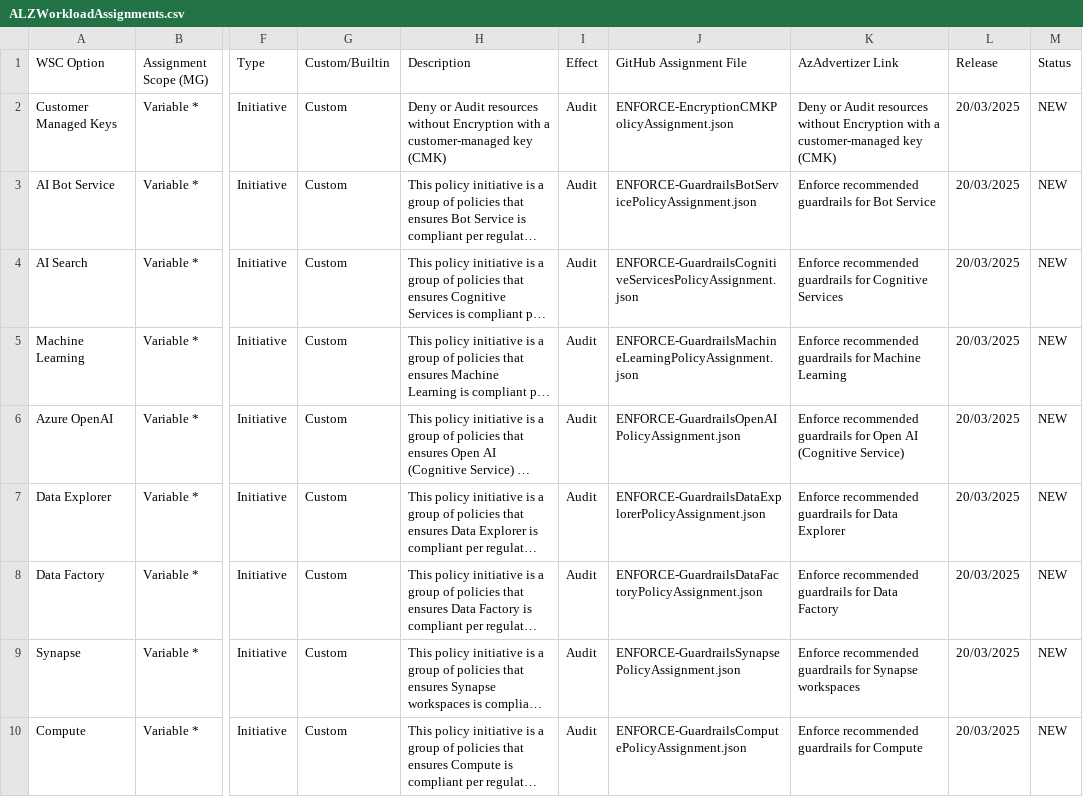
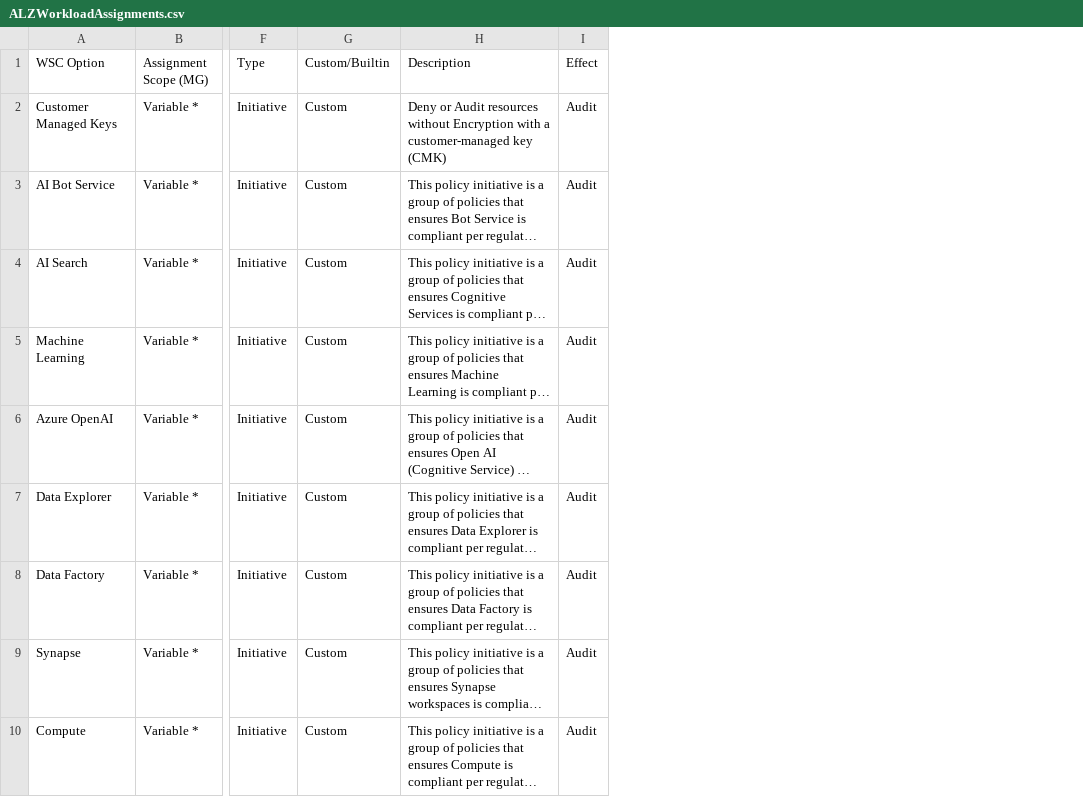
Before and after one commit to Azure/Azure-Landing-Zones, a CSV file: docs/content/policy/policyExtras/data/ALZWorkloadAssignments.csv, drawn as a sheet; only a part is shown, gaps mark what is left out; long unchanged cells end in …; the diff names each change by its address in the sheet, - before the commit and + after, or states it on an @@ line.

Commit message:
Updating CSVs to remove extra columns

```diff
--- a/docs/content/policy/policyExtras/data/ALZWorkloadAssignments.csv
+++ b/docs/content/policy/policyExtras/data/ALZWorkloadAssignments.csv
-column J (GitHub Assignment File), rows 2-10: ENFORCE-EncryptionCMKPolicyAssignment.json | ENFORCE-GuardrailsBotServicePolicyAssignment.json | ENFORCE-GuardrailsCognitiveServicesPolicyAssignment.json | ENFORCE-GuardrailsMachineLearningPolicyAssignment.json | ENFORCE-GuardrailsOpenAIPolicyAssignment.json | ENFORCE-GuardrailsDataExplorerPolicyAssignment.json | ENFORCE-GuardrailsDataFactoryPolicyAssignment.json | ENFORCE-GuardrailsSynapsePolicyAssignment.json | ENFORCE-GuardrailsComputePolicyAssignment.json
-column K (AzAdvertizer Link), rows 2-10: Deny or Audit resources without Encryption with a customer-managed key (CMK) | Enforce recommended guardrails for Bot Service | Enforce recommended guardrails for Cognitive Services | Enforce recommended guardrails for Machine Learning | Enforce recommended guardrails for Open AI (Cognitive Service) | Enforce recommended guardrails for Data Explorer | Enforce recommended guardrails for Data Factory | Enforce recommended guardrails for Synapse workspaces | Enforce recommended guardrails for Compute
-column L (Release), rows 2-10: all 20/03/2025
-column M (Status), rows 2-10: all NEW
```
Also changed, not shown: 1 other file.
